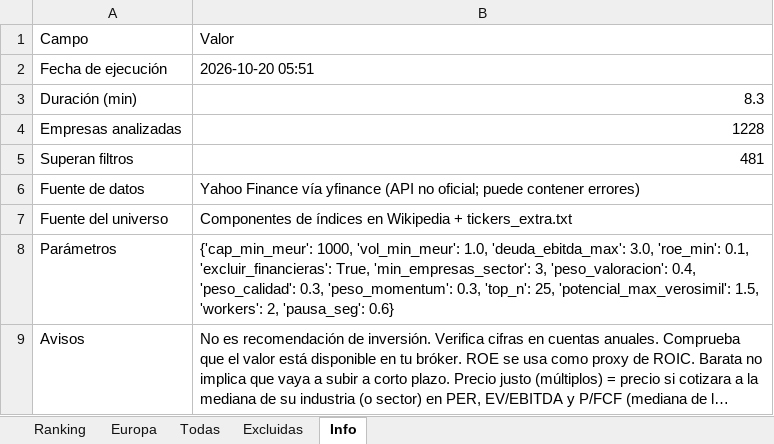
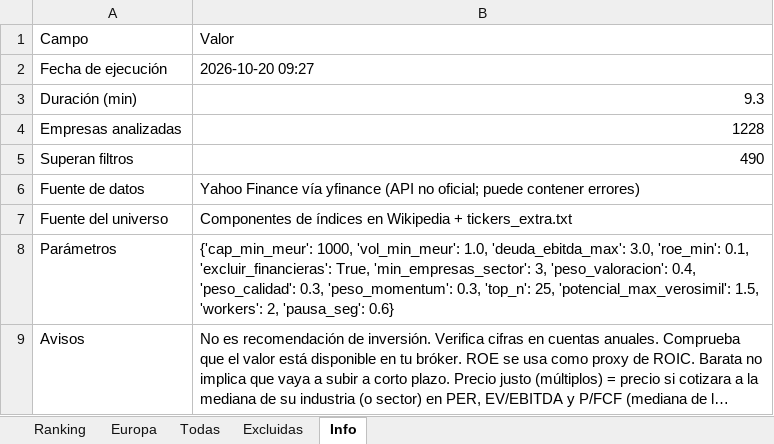
Before and after one commit to josecossi/Screener, an Excel workbook: resultados/screener_2026-10-20.xlsx, sheet Info, drawn as a sheet; long unchanged cells end in …; values as stored, in another font and other column widths than the file's, no borders; the diff names each change by its address in the sheet, - before the commit and + after, or states it on an @@ line.

```diff
--- a/resultados/screener_2026-10-20.xlsx (sheet Info)
+++ b/resultados/screener_2026-10-20.xlsx (sheet Info)
-B2: 2026-10-20 05:51
+B2: 2026-10-20 09:27
-B3: 8.3
+B3: 9.3
-B5: 481
+B5: 490
```
Also changed, not shown: sheet Todas, sheet Europa, sheet Ranking, sheet Excluidas, 3 other files.
